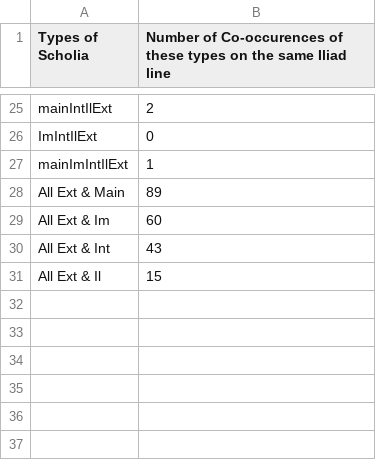
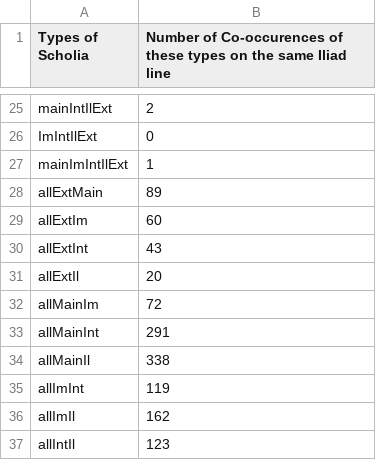
Before and after one commit to cjschu17/Thesis2016-2017, a TSV file: Data/ScholiaOverlap/TypesOfScholiaOverlap.tsv, drawn as a sheet; only a part is shown, gaps mark what is left out.

Commit message:
Update TypesOfScholiaOverlap.tsv

```diff
--- a/Data/ScholiaOverlap/TypesOfScholiaOverlap.tsv
+++ b/Data/ScholiaOverlap/TypesOfScholiaOverlap.tsv
@@ -27,5 +27,11 @@ ImIntIlExt	0
 mainImIntIlExt	1
-All Ext & Main	89
-All Ext & Im	60
-All Ext & Int	43
-All Ext & Il	15
+allExtMain	89
+allExtIm	60
+allExtInt	43
+allExtIl	20
+allMainIm	72
+allMainInt	291
+allMainIl	338
+allImInt	119
+allImIl	162
+allIntIl	123
```
